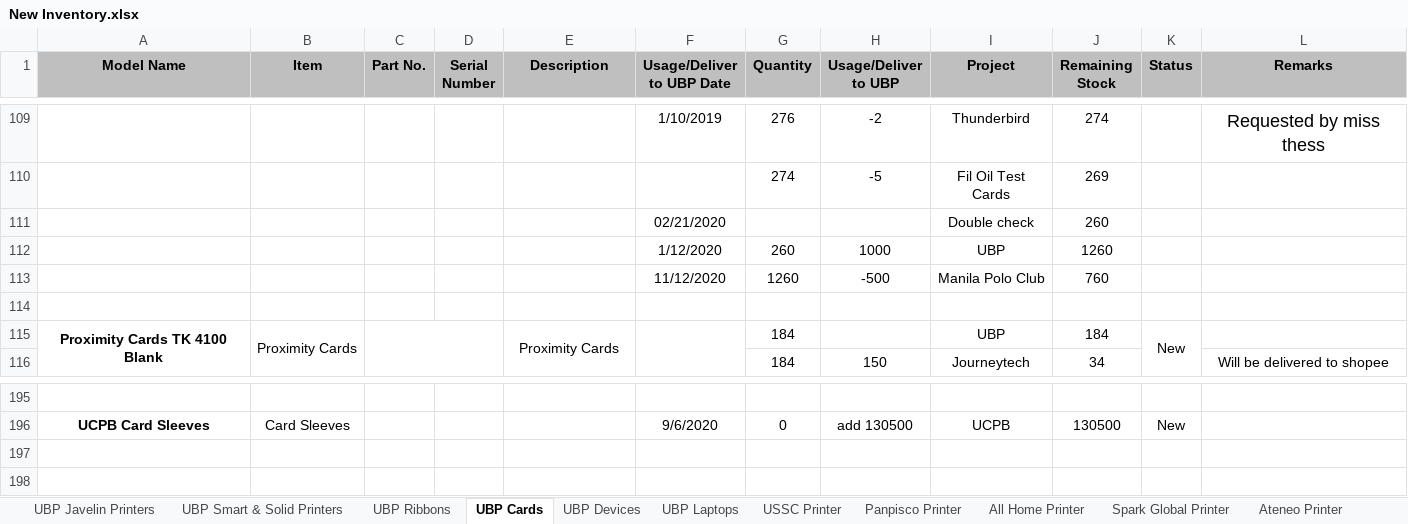
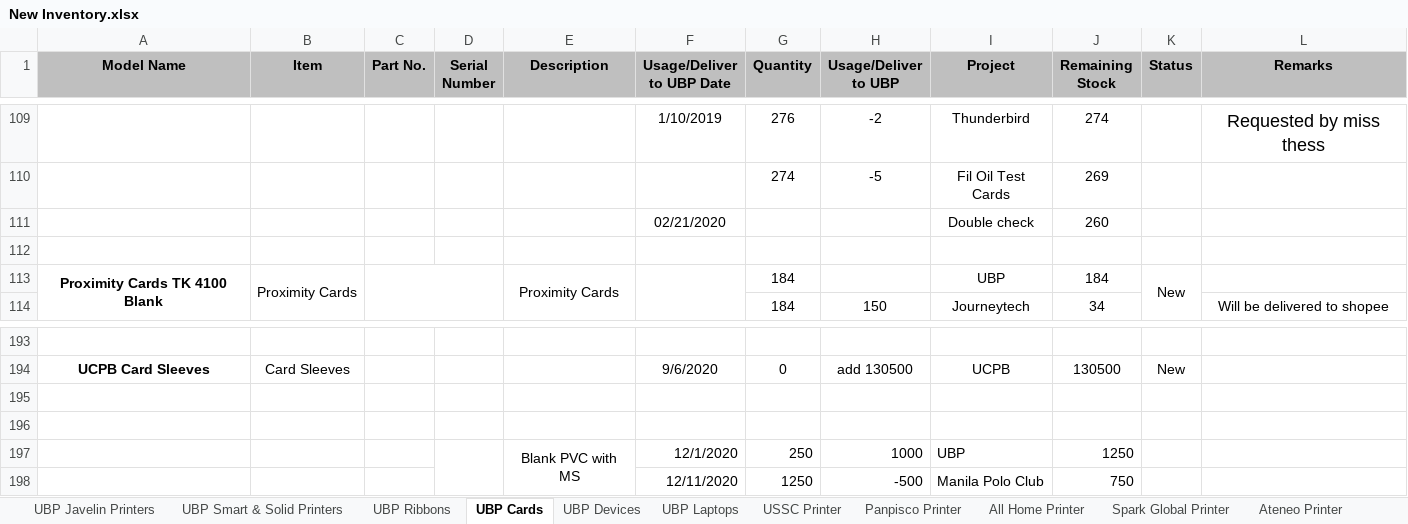
Before and after one commit to Mik-Arvin-Repo/Inventory, an Excel workbook: New Inventory.xlsx, sheet UBP Cards, drawn as a sheet; only a part is shown, gaps mark what is left out; values as stored, in another font and other column widths than the file's, no borders; removed rows and columns are numbered as before the commit, all else as after; the diff names each change by its address in the sheet, - before the commit and + after, or states it on an @@ line.

Commit message:
Update New Inventory.xlsx

```diff
--- a/New Inventory.xlsx (sheet UBP Cards)
+++ b/New Inventory.xlsx (sheet UBP Cards)
-row 112:  |  |  |  |  | 1/12/2020 | 260 | 1000 | UBP | 1260
-row 113:  |  |  |  |  | 11/12/2020 | 1260 | -500 | Manila Polo Club | 760
+row 195: (empty)
+row 196: (empty)
+row 197:  |  |  |  | Blank PVC with MS | 12/1/2020 | 250 | 1000 | UBP | 1250
+row 198:  |  |  |  |  | 12/11/2020 | 1250 | -500 | Manila Polo Club | 750
```
